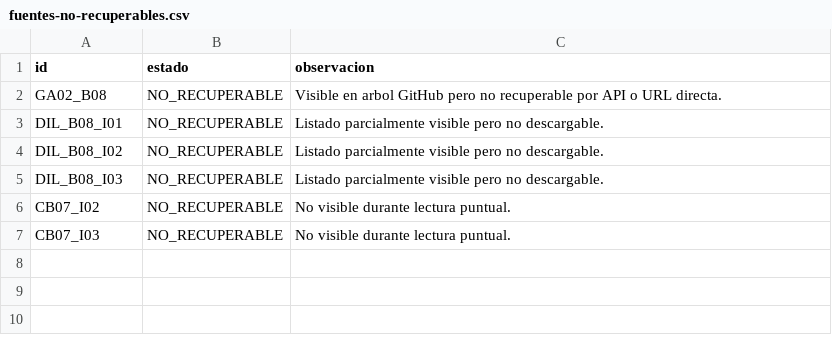
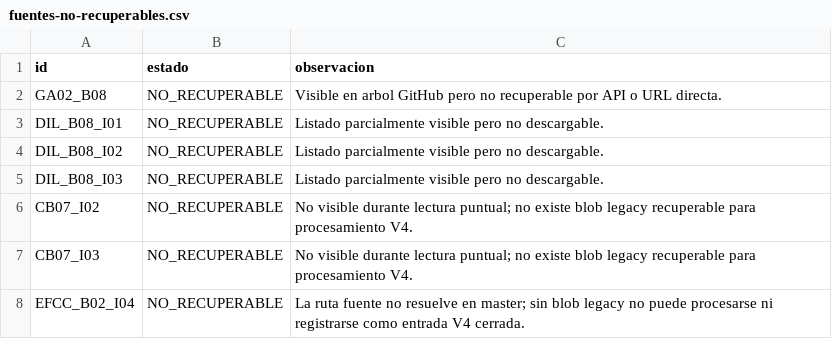
Before and after one commit to MarlonMedellin/GanaConMerito, a CSV file: content/restructuring-v1/consolidacion/remediacion-operativa/RX_AGENT_D/fuentes-no-recuperables.csv, drawn as a sheet.

Commit message:
docs(restructuring-v1): complete unrecoverable source inventory

```diff
--- a/content/restructuring-v1/consolidacion/remediacion-operativa/RX_AGENT_D/fuentes-no-recuperables.csv
+++ b/content/restructuring-v1/consolidacion/remediacion-operativa/RX_AGENT_D/fuentes-no-recuperables.csv
@@ -5,3 +5,4 @@ DIL_B08_I02,NO_RECUPERABLE,"Listado parcialmente visible pero no descargable."
 DIL_B08_I03,NO_RECUPERABLE,"Listado parcialmente visible pero no descargable."
-CB07_I02,NO_RECUPERABLE,"No visible durante lectura puntual."
-CB07_I03,NO_RECUPERABLE,"No visible durante lectura puntual."
+CB07_I02,NO_RECUPERABLE,"No visible durante lectura puntual; no existe blob legacy recuperable para procesamiento V4."
+CB07_I03,NO_RECUPERABLE,"No visible durante lectura puntual; no existe blob legacy recuperable para procesamiento V4."
+EFCC_B02_I04,NO_RECUPERABLE,"La ruta fuente no resuelve en master; sin blob legacy no puede procesarse ni registrarse como entrada V4 cerrada."
```
